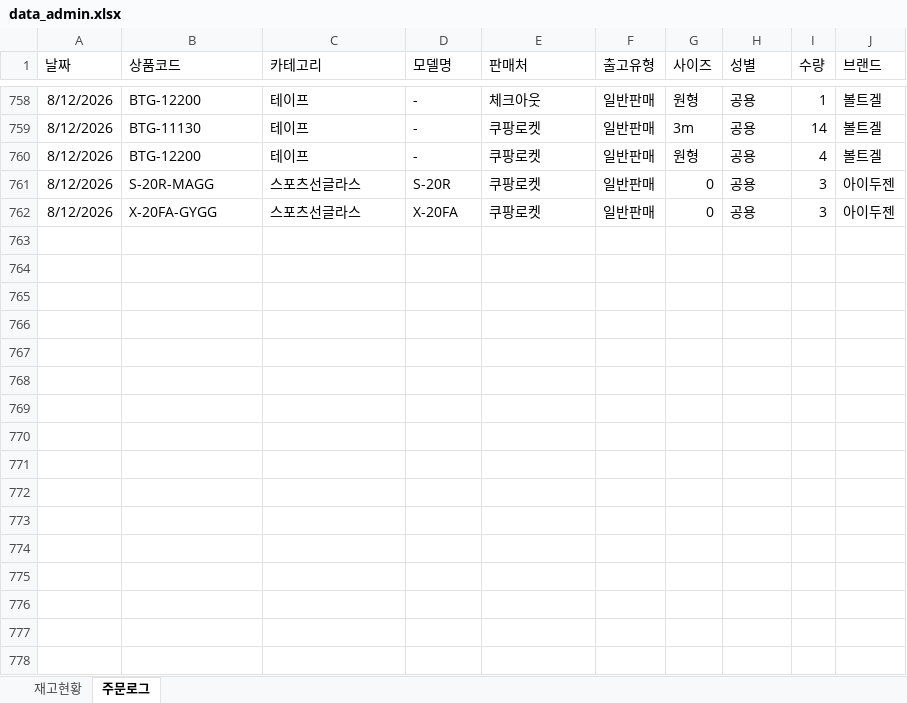
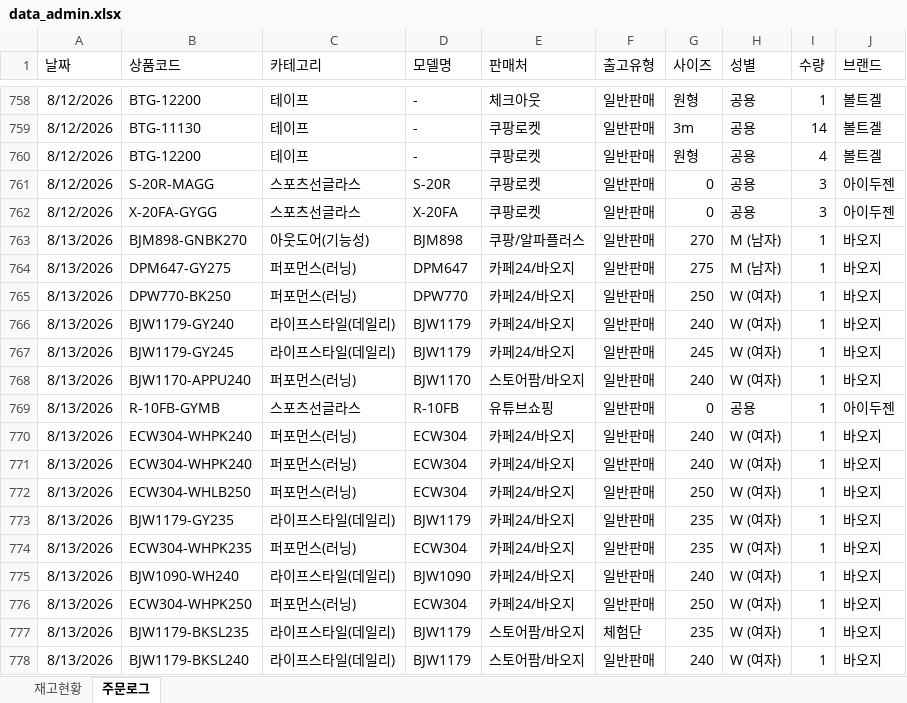
Before and after one commit to dkseotjd0112-max/Baoji-dashboard, an Excel workbook: data_admin.xlsx, sheet 주문로그, drawn as a sheet; only a part is shown, gaps mark what is left out; values as stored, in another font and other column widths than the file's, no borders; the diff names each change by its address in the sheet, - before the commit and + after, or states it on an @@ line.

```diff
--- a/data_admin.xlsx (sheet 주문로그)
+++ b/data_admin.xlsx (sheet 주문로그)
+row 763: 8/13/2026 | BJM898-GNBK270 | 아웃도어(기능성) | BJM898 | 쿠팡/알파플러스 | 일반판매 | 270 | M (남자) | 1 | 바오지
+row 764: 8/13/2026 | DPM647-GY275 | 퍼포먼스(러닝) | DPM647 | 카페24/바오지 | 일반판매 | 275 | M (남자) | 1 | 바오지
+row 765: 8/13/2026 | DPW770-BK250 | 퍼포먼스(러닝) | DPW770 | 카페24/바오지 | 일반판매 | 250 | W (여자) | 1 | 바오지
+row 766: 8/13/2026 | BJW1179-GY240 | 라이프스타일(데일리) | BJW1179 | 카페24/바오지 | 일반판매 | 240 | W (여자) | 1 | 바오지
+row 767: 8/13/2026 | BJW1179-GY245 | 라이프스타일(데일리) | BJW1179 | 카페24/바오지 | 일반판매 | 245 | W (여자) | 1 | 바오지
+row 768: 8/13/2026 | BJW1170-APPU240 | 퍼포먼스(러닝) | BJW1170 | 스토어팜/바오지 | 일반판매 | 240 | W (여자) | 1 | 바오지
+row 769: 8/13/2026 | R-10FB-GYMB | 스포츠선글라스 | R-10FB | 유튜브쇼핑 | 일반판매 | 0 | 공용 | 1 | 아이두젠
+row 770: 8/13/2026 | ECW304-WHPK240 | 퍼포먼스(러닝) | ECW304 | 카페24/바오지 | 일반판매 | 240 | W (여자) | 1 | 바오지
+row 771: 8/13/2026 | ECW304-WHPK240 | 퍼포먼스(러닝) | ECW304 | 카페24/바오지 | 일반판매 | 240 | W (여자) | 1 | 바오지
+row 772: 8/13/2026 | ECW304-WHLB250 | 퍼포먼스(러닝) | ECW304 | 카페24/바오지 | 일반판매 | 250 | W (여자) | 1 | 바오지
+row 773: 8/13/2026 | BJW1179-GY235 | 라이프스타일(데일리) | BJW1179 | 카페24/바오지 | 일반판매 | 235 | W (여자) | 1 | 바오지
+row 774: 8/13/2026 | ECW304-WHPK235 | 퍼포먼스(러닝) | ECW304 | 카페24/바오지 | 일반판매 | 235 | W (여자) | 1 | 바오지
+row 775: 8/13/2026 | BJW1090-WH240 | 라이프스타일(데일리) | BJW1090 | 카페24/바오지 | 일반판매 | 240 | W (여자) | 1 | 바오지
+row 776: 8/13/2026 | ECW304-WHPK250 | 퍼포먼스(러닝) | ECW304 | 카페24/바오지 | 일반판매 | 250 | W (여자) | 1 | 바오지
+row 777: 8/13/2026 | BJW1179-BKSL235 | 라이프스타일(데일리) | BJW1179 | 스토어팜/바오지 | 체험단 | 235 | W (여자) | 1 | 바오지
+row 778: 8/13/2026 | BJW1179-BKSL240 | 라이프스타일(데일리) | BJW1179 | 스토어팜/바오지 | 일반판매 | 240 | W (여자) | 1 | 바오지
```
Also changed, not shown: sheet 재고현황, data_general.xlsx.
